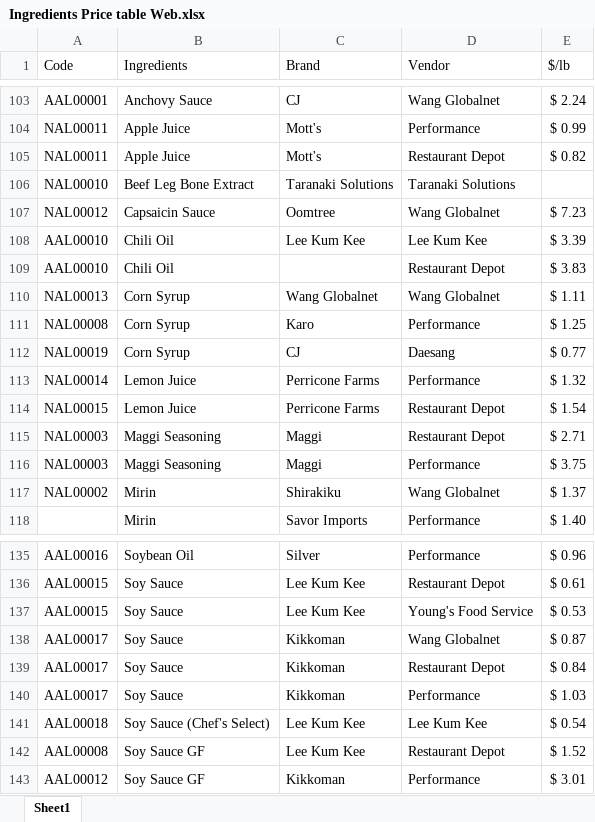
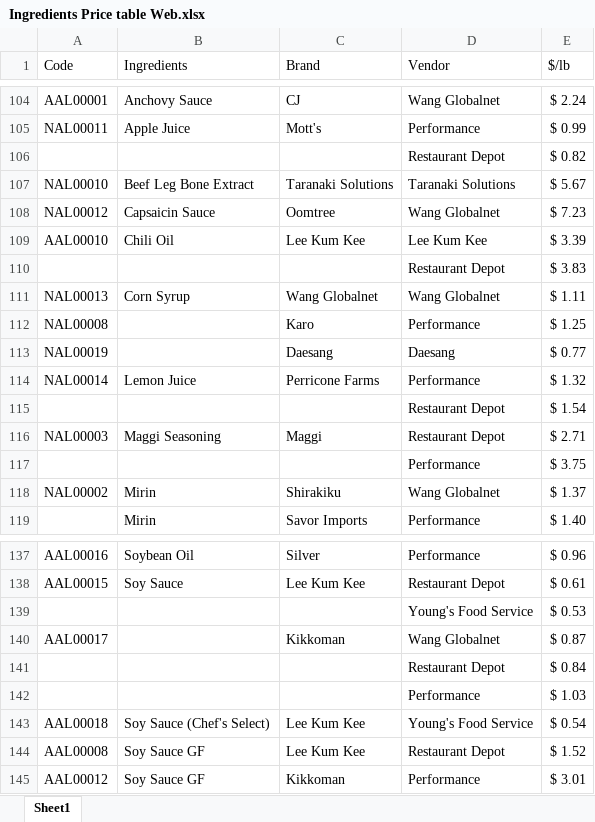
Before and after one commit to moonjunk310/Product-database, an Excel workbook: Ingredients Price table Web.xlsx, sheet Sheet1, drawn as a sheet; only a part is shown, gaps mark what is left out; values as stored, in another font and other column widths than the file's, no cell formats; removed rows and columns are numbered as before the commit, all else as after; the diff covers the shown part only; the diff names each change by its address in the sheet, - before the commit and + after, or states it on an @@ line.

Commit message:
Add files via upload

```diff
--- a/Ingredients Price table Web.xlsx (sheet Sheet1)
+++ b/Ingredients Price table Web.xlsx (sheet Sheet1)
-row 105: NAL00011 | Apple Juice | Mott's | Restaurant Depot | $ 0.82
+row 106:  |  |  | Restaurant Depot | $ 0.82
-E107 ($/lb): (empty)
+E107 ($/lb): $ 5.67
-A110 (Code): AAL00010
+A110 (Code): (empty)
-B110 (Ingredients): Chili Oil
+B110 (Ingredients): (empty)
-B112:B113 (Ingredients): Corn Syrup
+B112:B113 (Ingredients): (empty)
-C113 (Brand): CJ
+C113 (Brand): Daesang
-row 114: NAL00015 | Lemon Juice | Perricone Farms | Restaurant Depot | $ 1.54
+row 115:  |  |  | Restaurant Depot | $ 1.54
-row 116: NAL00003 | Maggi Seasoning | Maggi | Performance | $ 3.75
+row 117:  |  |  | Performance | $ 3.75
-row 137: AAL00015 | Soy Sauce | Lee Kum Kee | Young's Food Service | $ 0.53
+row 139:  |  |  | Young's Food Service | $ 0.53
-B140 (Ingredients): Soy Sauce
+B140 (Ingredients): (empty)
-row 139: AAL00017 | Soy Sauce | Kikkoman | Restaurant Depot | $ 0.84
-row 140: AAL00017 | Soy Sauce | Kikkoman | Performance | $ 1.03
+row 141:  |  |  | Restaurant Depot | $ 0.84
+row 142:  |  |  | Performance | $ 1.03
-D143 (Vendor): Lee Kum Kee
+D143 (Vendor): Young's Food Service
```
Also changed, not shown: 8 added rows, 4 removed rows, 1 moved row, 40 edited cells and merged cells elsewhere in this sheet, cell formats, formulas that keep their value.
